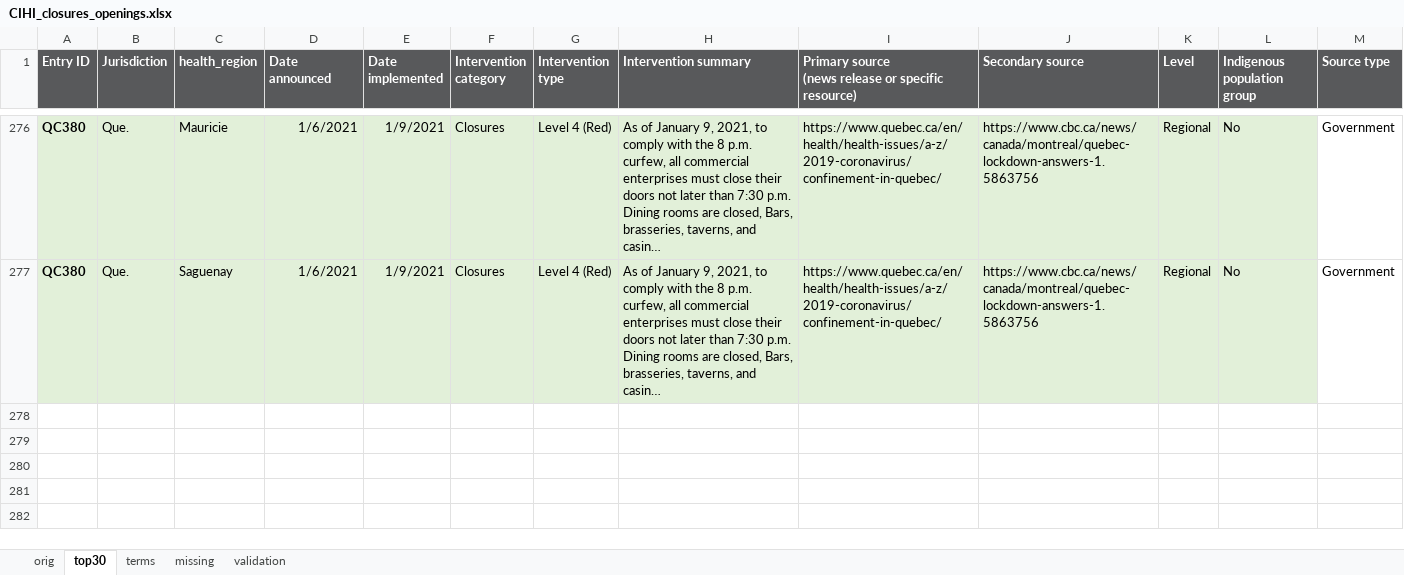
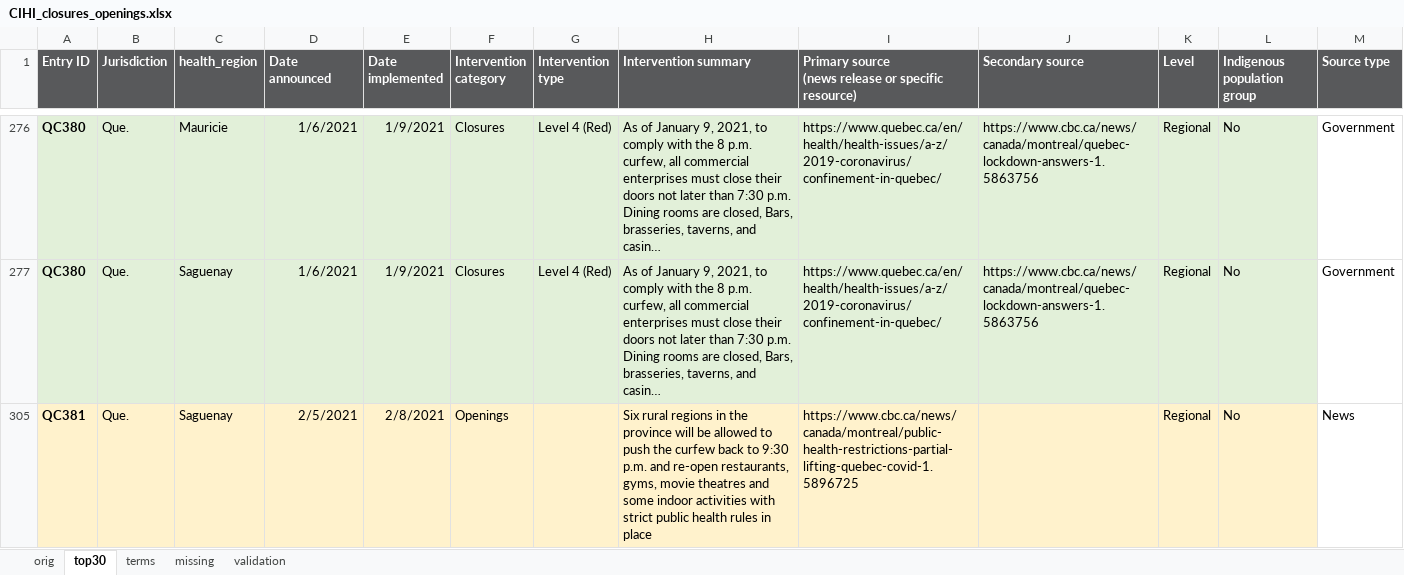
Before and after one commit to KHobbs3/CovidTimeline, an Excel workbook: wrangle/data/interventions/CIHI_closures_openings.xlsx, sheet top30, drawn as a sheet; only a part is shown, gaps mark what is left out; long unchanged cells end in …; values as stored, in another font and other column widths than the file's, no borders; the diff names each change by its address in the sheet, - before the commit and + after, or states it on an @@ line.

```diff
--- a/wrangle/data/interventions/CIHI_closures_openings.xlsx (sheet top30)
+++ b/wrangle/data/interventions/CIHI_closures_openings.xlsx (sheet top30)
+row 305: QC381 | Que. | Saguenay | 2/5/2021 | 2/8/2021 | Openings |  | Six rural regions in the province will be allowed to push the curfew back to 9:30 p.m. and re-open restaurants, gyms, movie theatres and some indoor activities with strict public health rules in place | https://www.cbc.ca/news/canada/montreal/public-health-restrictions-partial-lifting-quebec-covid-1.5896725 |  | Regional | No | News
```
Also changed, not shown: hidden cells, wrangle/data/interventions/covid-19-intervention-scan-data-tables-en-web.xlsx, 20 other files.
